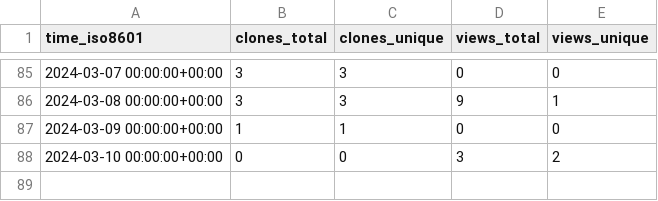
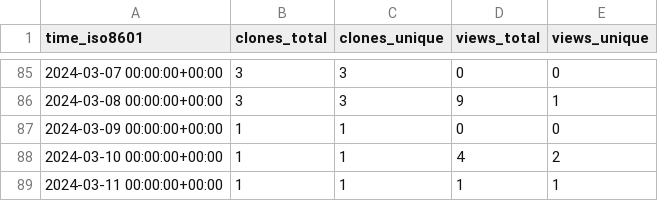
Before and after one commit to OSU-Nowlab/MCR-DL, a CSV file: OSU-Nowlab/MCR-DL/ghrs-data/views_clones_aggregate.csv, drawn as a sheet; only a part is shown, gaps mark what is left out.

```diff
--- a/OSU-Nowlab/MCR-DL/ghrs-data/views_clones_aggregate.csv
+++ b/OSU-Nowlab/MCR-DL/ghrs-data/views_clones_aggregate.csv
@@ -87,2 +87,3 @@ time_iso8601,clones_total,clones_unique,views_total,views_unique
 2024-03-09 00:00:00+00:00,1,1,0,0
-2024-03-10 00:00:00+00:00,0,0,3,2
+2024-03-10 00:00:00+00:00,1,1,4,2
+2024-03-11 00:00:00+00:00,1,1,1,1
```
Also changed, not shown: 1 other file.
